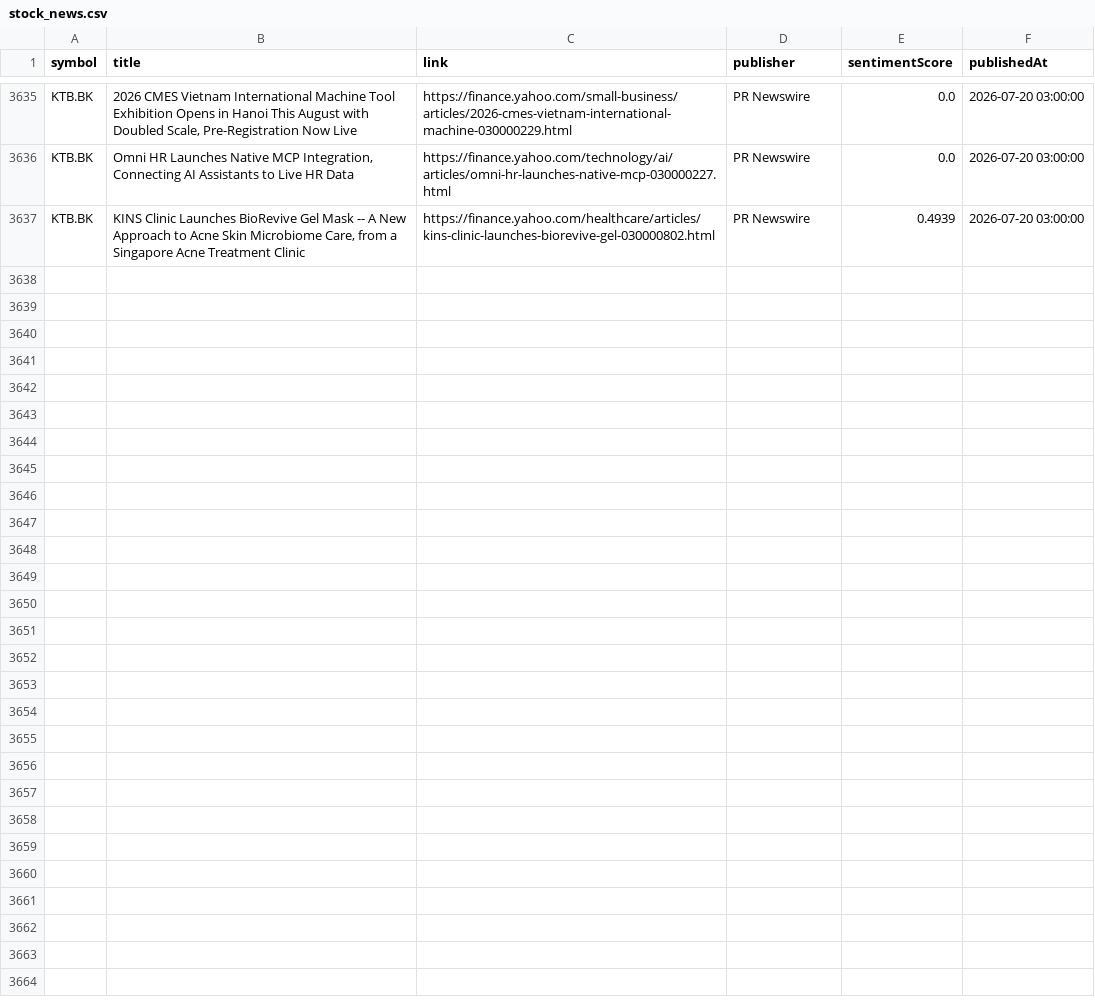
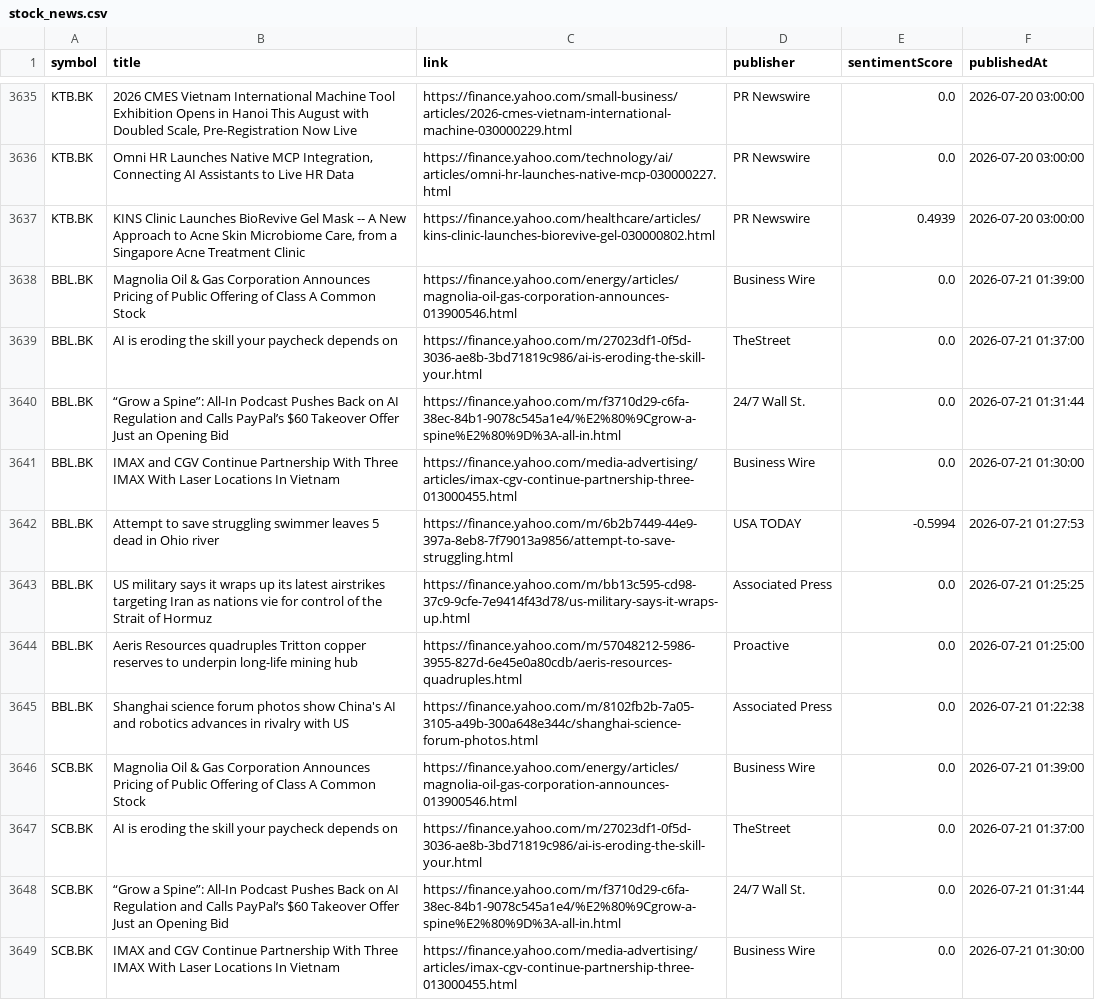
Before and after one commit to Narinthon-B/Finance-market, a CSV file: files/stock_news.csv, drawn as a sheet; only a part is shown, gaps mark what is left out; the diff covers the shown part only; the diff names each change by its address in the sheet, - before the commit and + after, or states it on an @@ line.

```diff
--- a/files/stock_news.csv
+++ b/files/stock_news.csv
+row 3638: BBL.BK | Magnolia Oil & Gas Corporation Announces Pricing of Public Offering of Class A Common Stock | https://finance.yahoo.com/energy/articles/magnolia-oil-gas-corporation-announces-013900546.html | Business Wire | 0.0 | 2026-07-21 01:39:00
+row 3639: BBL.BK | AI is eroding the skill your paycheck depends on | https://finance.yahoo.com/m/27023df1-0f5d-3036-ae8b-3bd71819c986/ai-is-eroding-the-skill-your.html | TheStreet | 0.0 | 2026-07-21 01:37:00
+row 3640: BBL.BK | “Grow a Spine”: All-In Podcast Pushes Back on AI Regulation and Calls PayPal’s $60 Takeover Offer Just an Opening Bid | https://finance.yahoo.com/m/f3710d29-c6fa-38ec-84b1-9078c545a1e4/%E2%80%9Cgrow-a-spine%E2%80%9D%3A-all-in.html | 24/7 Wall St. | 0.0 | 2026-07-21 01:31:44
+row 3641: BBL.BK | IMAX and CGV Continue Partnership With Three IMAX With Laser Locations In Vietnam | https://finance.yahoo.com/media-advertising/articles/imax-cgv-continue-partnership-three-013000455.html | Business Wire | 0.0 | 2026-07-21 01:30:00
+row 3642: BBL.BK | Attempt to save struggling swimmer leaves 5 dead in Ohio river | https://finance.yahoo.com/m/6b2b7449-44e9-397a-8eb8-7f79013a9856/attempt-to-save-struggling.html | USA TODAY | -0.5994 | 2026-07-21 01:27:53
+row 3643: BBL.BK | US military says it wraps up its latest airstrikes targeting Iran as nations vie for control of the Strait of Hormuz | https://finance.yahoo.com/m/bb13c595-cd98-37c9-9cfe-7e9414f43d78/us-military-says-it-wraps-up.html | Associated Press | 0.0 | 2026-07-21 01:25:25
+row 3644: BBL.BK | Aeris Resources quadruples Tritton copper reserves to underpin long-life mining hub | https://finance.yahoo.com/m/57048212-5986-3955-827d-6e45e0a80cdb/aeris-resources-quadruples.html | Proactive | 0.0 | 2026-07-21 01:25:00
+row 3645: BBL.BK | Shanghai science forum photos show China's AI and robotics advances in rivalry with US | https://finance.yahoo.com/m/8102fb2b-7a05-3105-a49b-300a648e344c/shanghai-science-forum-photos.html | Associated Press | 0.0 | 2026-07-21 01:22:38
+row 3646: SCB.BK | Magnolia Oil & Gas Corporation Announces Pricing of Public Offering of Class A Common Stock | https://finance.yahoo.com/energy/articles/magnolia-oil-gas-corporation-announces-013900546.html | Business Wire | 0.0 | 2026-07-21 01:39:00
+row 3647: SCB.BK | AI is eroding the skill your paycheck depends on | https://finance.yahoo.com/m/27023df1-0f5d-3036-ae8b-3bd71819c986/ai-is-eroding-the-skill-your.html | TheStreet | 0.0 | 2026-07-21 01:37:00
+row 3648: SCB.BK | “Grow a Spine”: All-In Podcast Pushes Back on AI Regulation and Calls PayPal’s $60 Takeover Offer Just an Opening Bid | https://finance.yahoo.com/m/f3710d29-c6fa-38ec-84b1-9078c545a1e4/%E2%80%9Cgrow-a-spine%E2%80%9D%3A-all-in.html | 24/7 Wall St. | 0.0 | 2026-07-21 01:31:44
+row 3649: SCB.BK | IMAX and CGV Continue Partnership With Three IMAX With Laser Locations In Vietnam | https://finance.yahoo.com/media-advertising/articles/imax-cgv-continue-partnership-three-013000455.html | Business Wire | 0.0 | 2026-07-21 01:30:00
```
Also changed, not shown: 12 added rows elsewhere in this file, files/stock_prices.csv.
